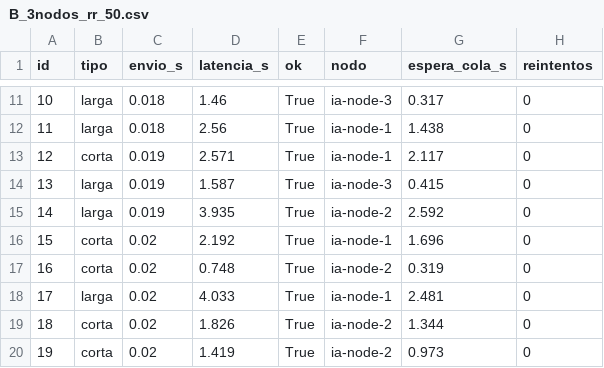
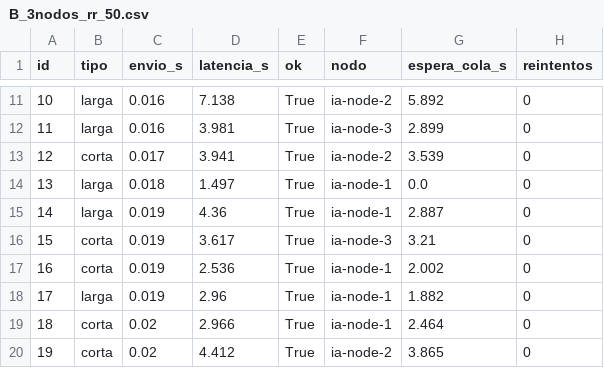
Before and after one commit to juanjore0/sistema-distribuido, a CSV file: ComputaciónNube/resultados/B_3nodos_rr_50.csv, drawn as a sheet; only a part is shown, gaps mark what is left out; the diff covers the shown part only.

```diff
--- a/ComputaciónNube/resultados/B_3nodos_rr_50.csv
+++ b/ComputaciónNube/resultados/B_3nodos_rr_50.csv
@@ -11,10 +11,10 @@ id,tipo,envio_s,latencia_s,ok,nodo,espera_cola_s,reintentos
-10,larga,0.018,1.46,True,ia-node-3,0.317,0
-11,larga,0.018,2.56,True,ia-node-1,1.438,0
-12,corta,0.019,2.571,True,ia-node-1,2.117,0
-13,larga,0.019,1.587,True,ia-node-3,0.415,0
-14,larga,0.019,3.935,True,ia-node-2,2.592,0
-15,corta,0.02,2.192,True,ia-node-1,1.696,0
-16,corta,0.02,0.748,True,ia-node-2,0.319,0
-17,larga,0.02,4.033,True,ia-node-1,2.481,0
-18,corta,0.02,1.826,True,ia-node-2,1.344,0
-19,corta,0.02,1.419,True,ia-node-2,0.973,0
+10,larga,0.016,7.138,True,ia-node-2,5.892,0
+11,larga,0.016,3.981,True,ia-node-3,2.899,0
+12,corta,0.017,3.941,True,ia-node-2,3.539,0
+13,larga,0.018,1.497,True,ia-node-1,0.0,0
+14,larga,0.019,4.36,True,ia-node-1,2.887,0
+15,corta,0.019,3.617,True,ia-node-3,3.21,0
+16,corta,0.019,2.536,True,ia-node-1,2.002,0
+17,larga,0.019,2.96,True,ia-node-1,1.882,0
+18,corta,0.02,2.966,True,ia-node-1,2.464,0
+19,corta,0.02,4.412,True,ia-node-2,3.865,0
```
Also changed, not shown: 138 edited cells elsewhere in this file, ComputaciónNube/resultados/A_1nodo_100.csv, ComputaciónNube/resultados/A_1nodo_50.csv, 19 other files.
